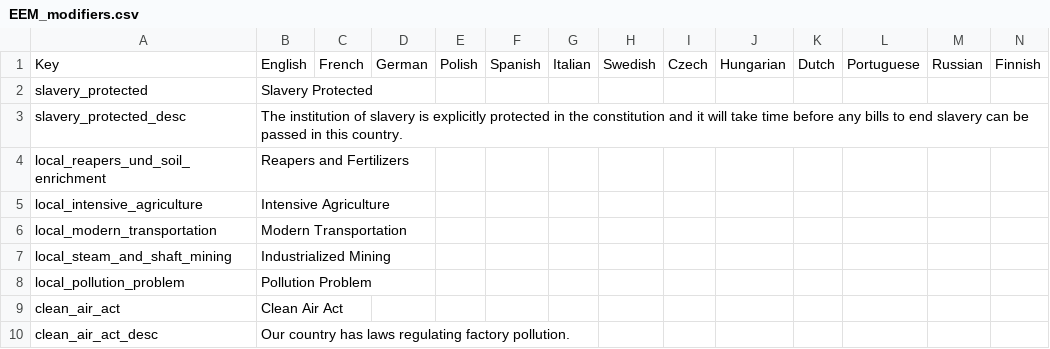
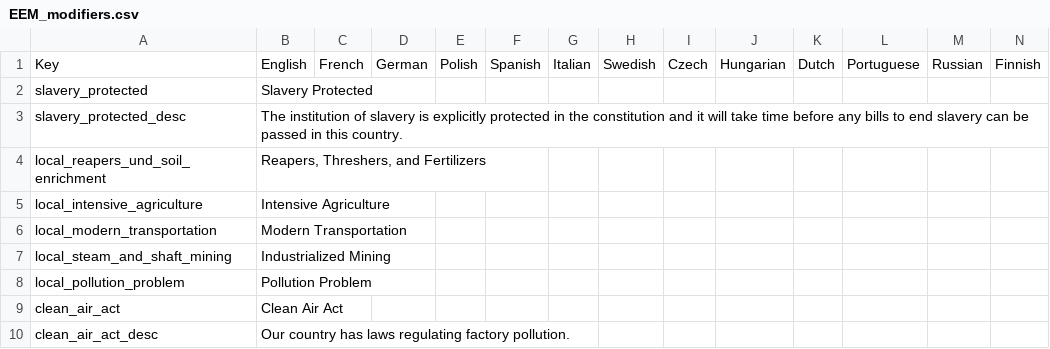
Before and after one commit to ujtcelvn/Ending_Extension_Mod, a CSV file: EEM/localisation/EEM_modifiers.csv, drawn as a sheet; only a part is shown.

```diff
--- a/EEM/localisation/EEM_modifiers.csv
+++ b/EEM/localisation/EEM_modifiers.csv
@@ -3,3 +3,3 @@ slavery_protected;Slavery Protected;;;;;;;;;;;;;
 slavery_protected_desc;The institution of slavery is explicitly protected in the constitution and it will take time before any bills to end slavery can be passed in this country.;;;;;;;;;;;;;
-local_reapers_und_soil_enrichment;Reapers and Fertilizers;;;;;;;;;;;;;
+local_reapers_und_soil_enrichment;Reapers, Threshers, and Fertilizers;;;;;;;;;;;;;
 local_intensive_agriculture;Intensive Agriculture;;;;;;;;;;;;;
```
Also changed, not shown: EEM/localisation/EEM_events.csv, 11 other files.
